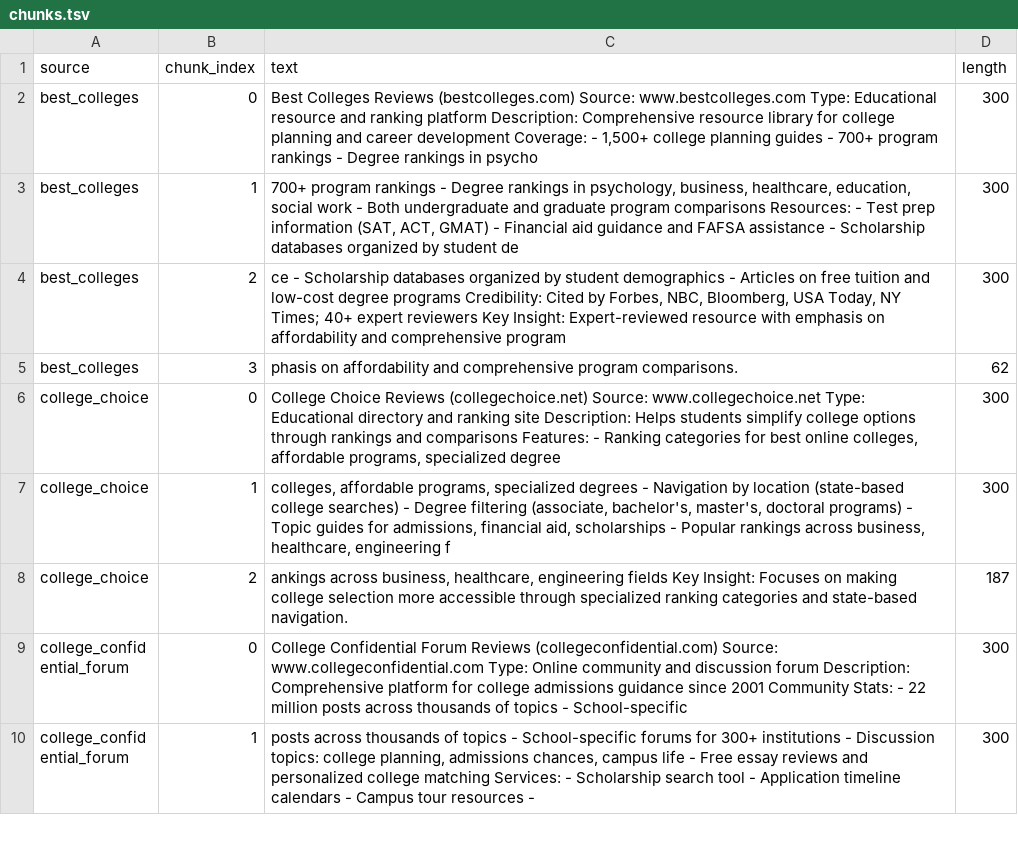
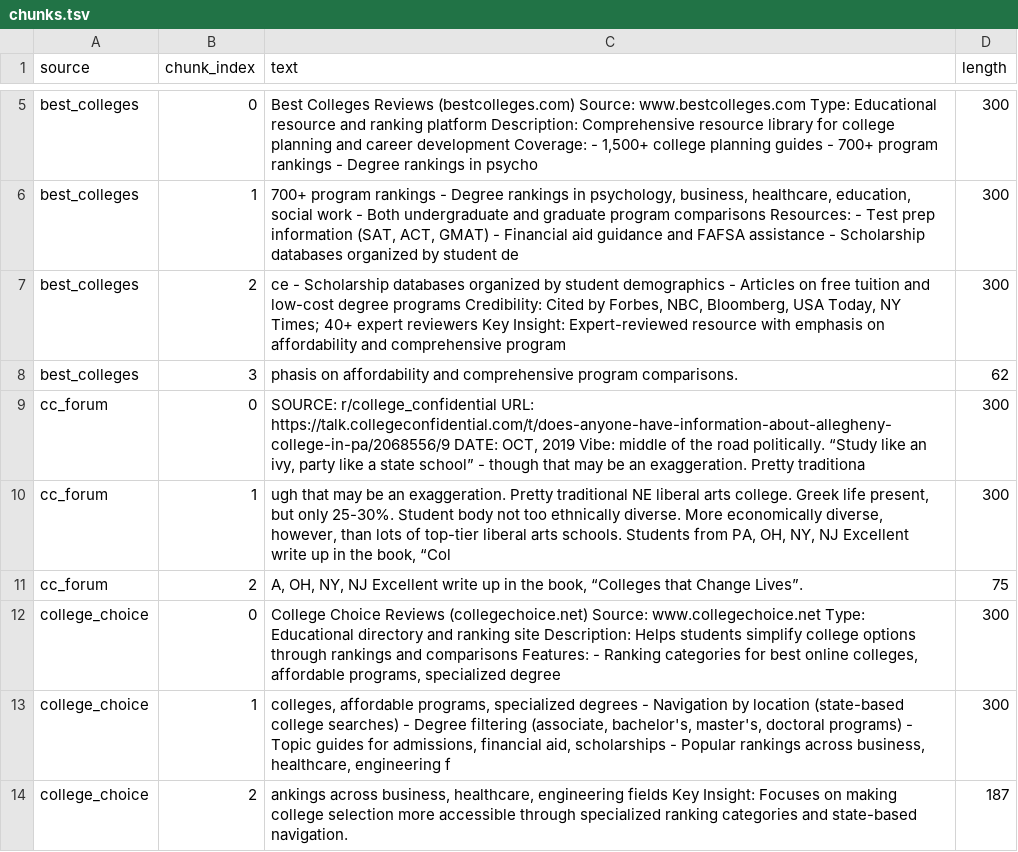
Before and after one commit to riteshhojha/ai201-project1-unofficial-guide-starter, a TSV file: chunks.tsv, drawn as a sheet; only a part is shown, gaps mark what is left out; the shorter side is filled out with more unchanged rows; the diff covers the shown part only; the diff names each change by its address in the sheet, - before the commit and + after, or states it on an @@ line.

Commit message:
Update: 64 chunks from all 10 original sources + sample reviews
Distribution:
- allegheny_website: 3 chunks
- cc_forum: 3 chunks
- niche_reviews: 2 chunks
- niche_reviews_friends: 4 chunks
- reddit: 2 chunks
- reddit_2: 3 chunks
- best_colleges: 4 chunks
- college_choice: 3 chunks
- college_confidential_forum: 3 chunks
- rate_my_professors: 3 chunks

All chunks: 300-char max, 50-char overlap, source-attributed metadata

```diff
--- a/chunks.tsv
+++ b/chunks.tsv
+row 9: cc_forum | 0 | SOURCE: r/college_confidential URL: https://talk.collegeconfidential.com/t/does-anyone-have-information-about-allegheny-college-in-pa/2068556/9 DATE: OCT, 2019 Vibe: middle of the road politically. “Study like an ivy, party like a state school” - though that may be an exaggeration. Pretty traditiona | 300
+row 10: cc_forum | 1 | ugh that may be an exaggeration. Pretty traditional NE liberal arts college. Greek life present, but only 25-30%. Student body not too ethnically diverse. More economically diverse, however, than lots of top-tier liberal arts schools. Students from PA, OH, NY, NJ Excellent write up in the book, “Col | 300
+row 11: cc_forum | 2 | A, OH, NY, NJ Excellent write up in the book, “Colleges that Change Lives”. | 75
```
Also changed, not shown: 14 added rows elsewhere in this file, 1 other file.
